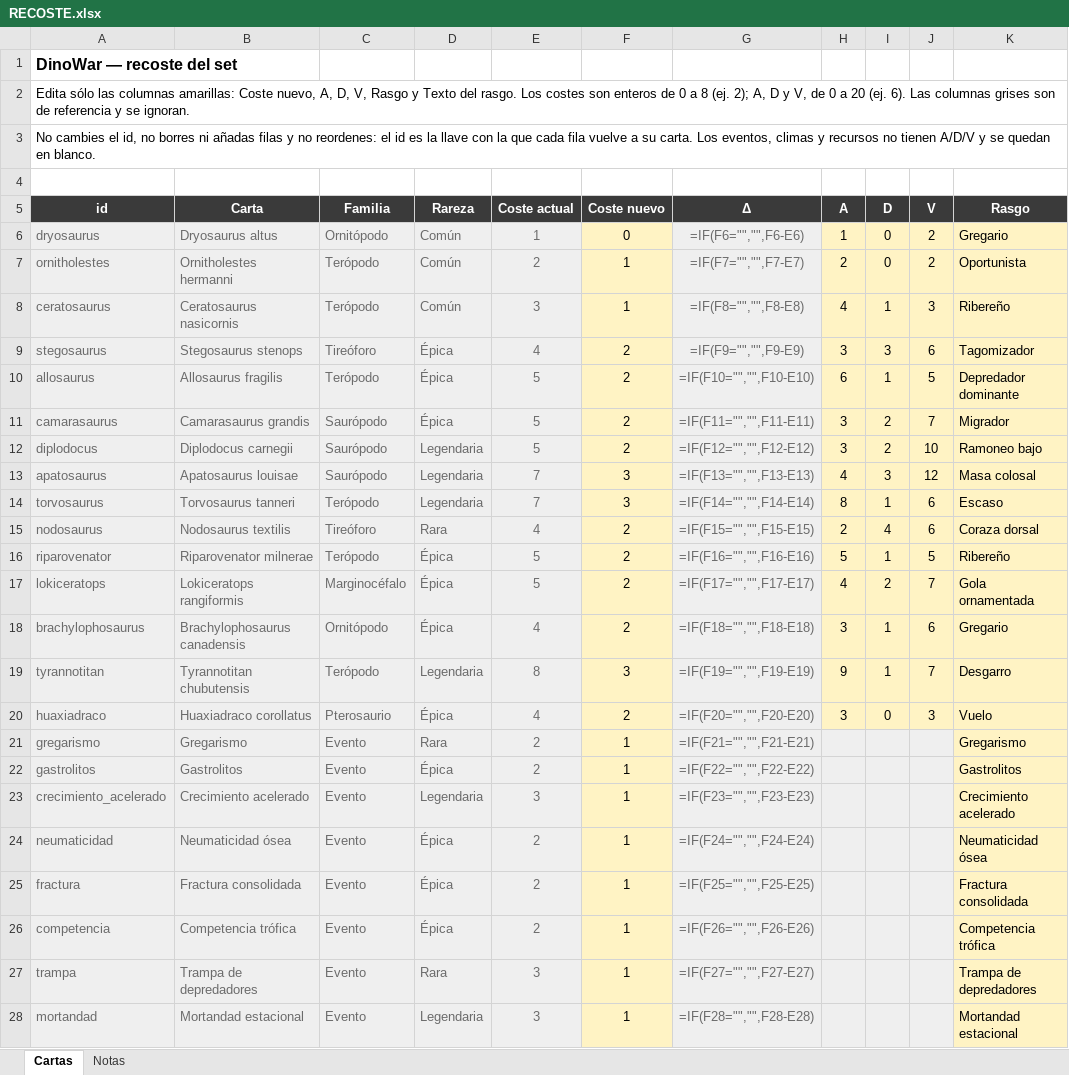
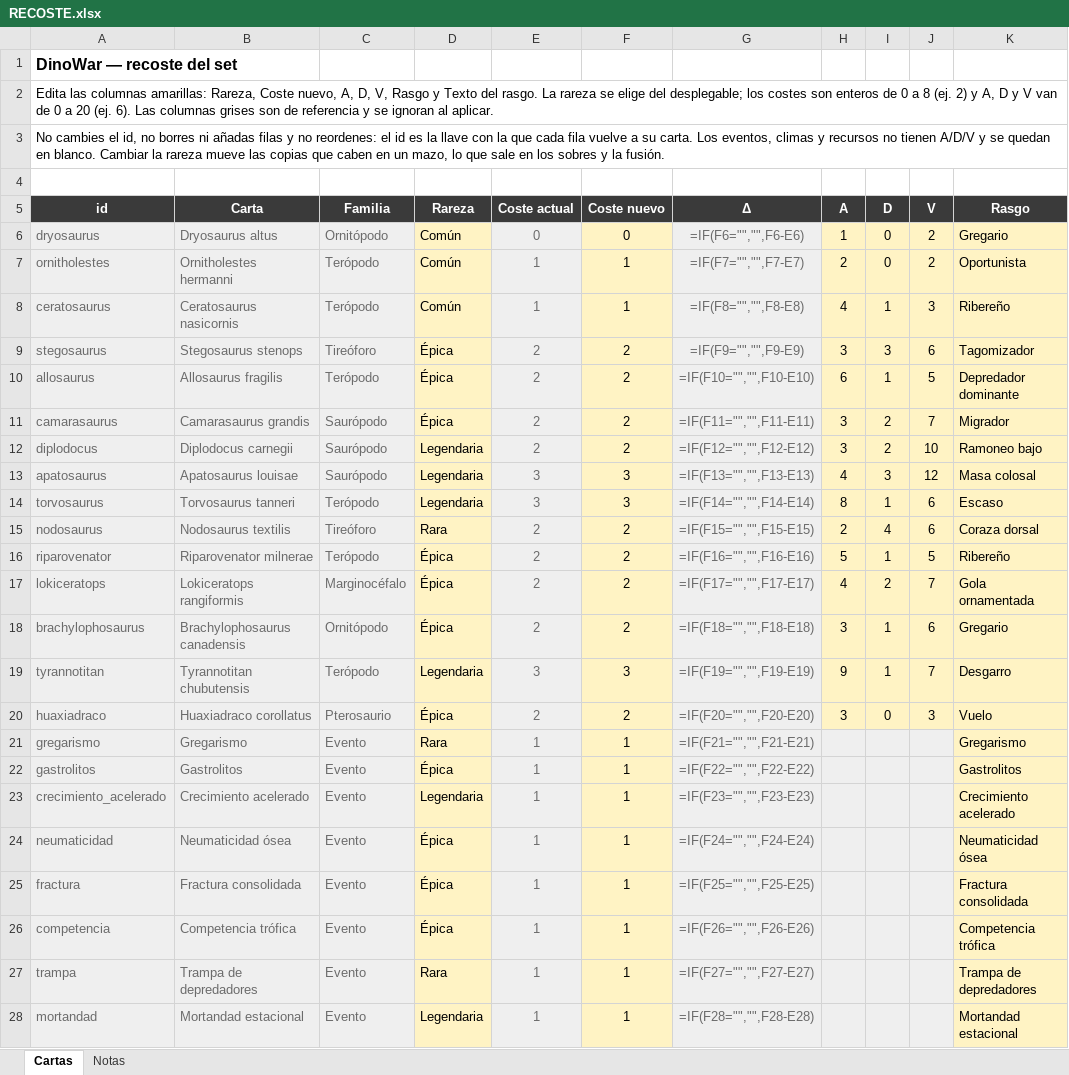
Before and after one commit to DanielD-S/DinoWar, an Excel workbook: RECOSTE.xlsx, sheet Cartas, drawn as a sheet; only a part is shown; values as stored, in another font and other column widths than the file's, no borders; formulas without a stored value are shown as written; the diff covers the shown part only; the diff names each change by its address in the sheet, - before the commit and + after, or states it on an @@ line.

```diff
--- a/RECOSTE.xlsx (sheet Cartas)
+++ b/RECOSTE.xlsx (sheet Cartas)
-A2 (id): Edita sólo las columnas amarillas: Coste nuevo, A, D, V, Rasgo y Texto del rasgo. Los costes son enteros de 0 a 8 (ej. 2); A, D y V, de 0 a 20 (ej. 6). Las columnas grises son de referencia y se ignoran.
+A2 (id): Edita las columnas amarillas: Rareza, Coste nuevo, A, D, V, Rasgo y Texto del rasgo. La rareza se elige del desplegable; los costes son enteros de 0 a 8 (ej. 2) y A, D y V van de 0 a 20 (ej. 6). Las columnas grises son de referencia y se ignoran al aplicar.
-A3 (id): …en blanco.
+A3 (id): …en blanco. Cambiar la rareza mueve las copias que caben en un mazo, lo que sale en los sobres y la fusión.
@@ D6:D28 fill: #EFEFEF → #FFF3C4, text colour: #6B6B6B → black @@
-E6 (Coste actual): 1
+E6 (Coste actual): 0
-E7 (Coste actual): 2
+E7 (Coste actual): 1
-E8 (Coste actual): 3
+E8 (Coste actual): 1
-E9 (Coste actual): 4
+E9 (Coste actual): 2
-E10:E12 (Coste actual): 5
+E10:E12 (Coste actual): 2
-E13:E14 (Coste actual): 7
+E13:E14 (Coste actual): 3
-E15 (Coste actual): 4
+E15 (Coste actual): 2
-E16:E17 (Coste actual): 5
+E16:E17 (Coste actual): 2
-E18 (Coste actual): 4
+E18 (Coste actual): 2
-E19 (Coste actual): 8
+E19 (Coste actual): 3
-E20 (Coste actual): 4
+E20 (Coste actual): 2
-E21:E22 (Coste actual): 2
+E21:E22 (Coste actual): 1
-E23 (Coste actual): 3
+E23 (Coste actual): 1
-E24:E26 (Coste actual): 2
+E24:E26 (Coste actual): 1
-E27:E28 (Coste actual): 3
+E27:E28 (Coste actual): 1
```
Also changed, not shown: 5 edited cells and cell formats elsewhere in this sheet, sheet Notas, 3 other files.
